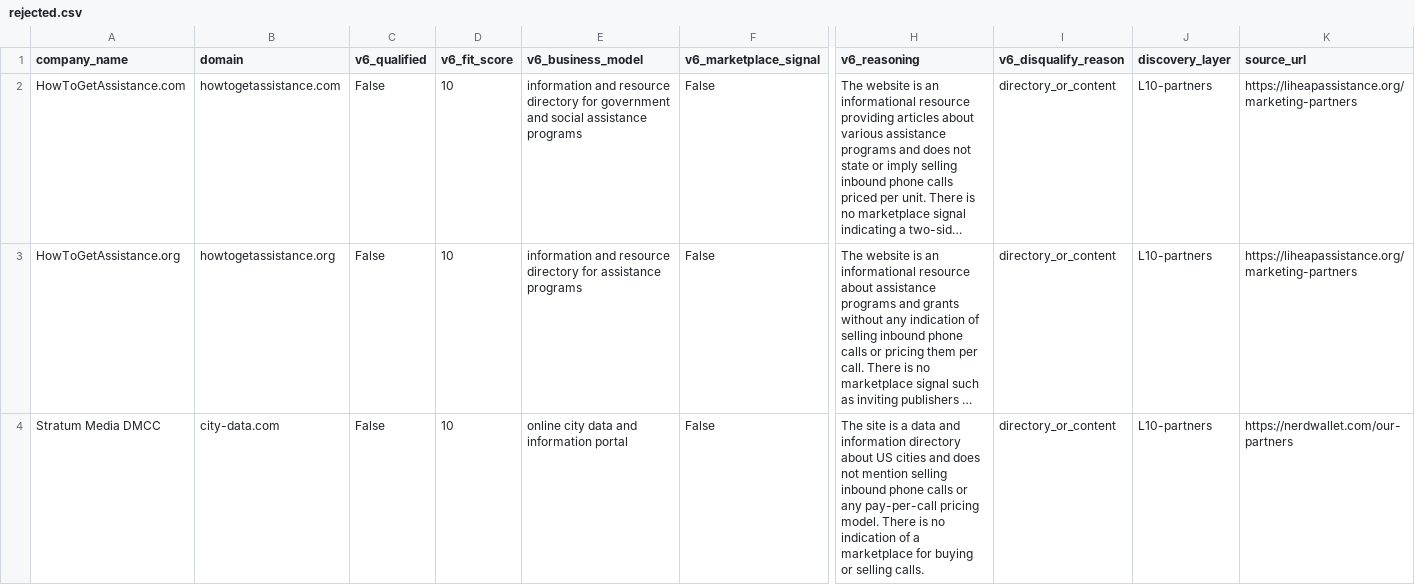
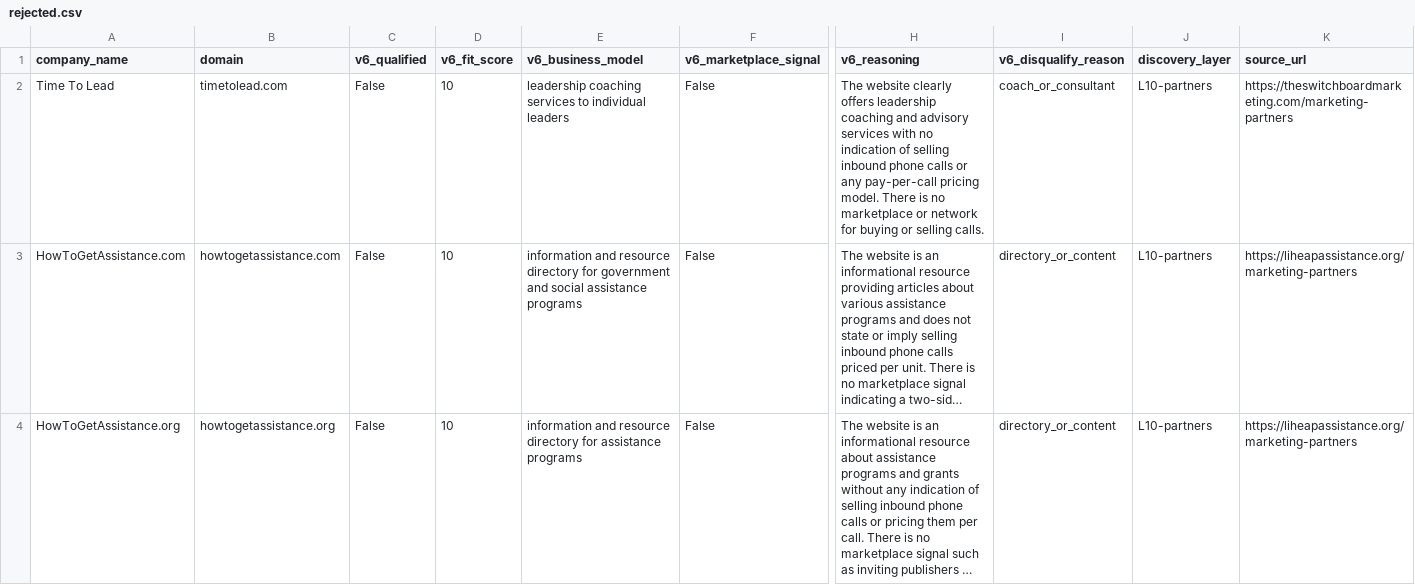
Before and after one commit to qasimovski/ppc-daily, a CSV file: out/2026-09-08/rejected.csv, drawn as a sheet; only a part is shown, gaps mark what is left out; the shorter side is filled out with more unchanged rows; long unchanged cells end in …; rows hold the shown columns only; the diff covers the shown part only; the diff names each change by its address in the sheet, - before the commit and + after, or states it on an @@ line.

```diff
--- a/out/2026-09-08/rejected.csv
+++ b/out/2026-09-08/rejected.csv
+row 2: Time To Lead | timetolead.com | False | 10 | leadership coaching services to individual leaders | False | The website clearly offers leadership coaching and advisory services with no indication of selling inbound phone calls or any pay-per-call pricing model. There is no marketplace or network for buying or selling calls. | coach_or_consultant | L10-partners | https://theswitchboardmarketing.com/marketing-partners
```
Also changed, not shown: 3 added rows elsewhere in this file, 6 other files.
